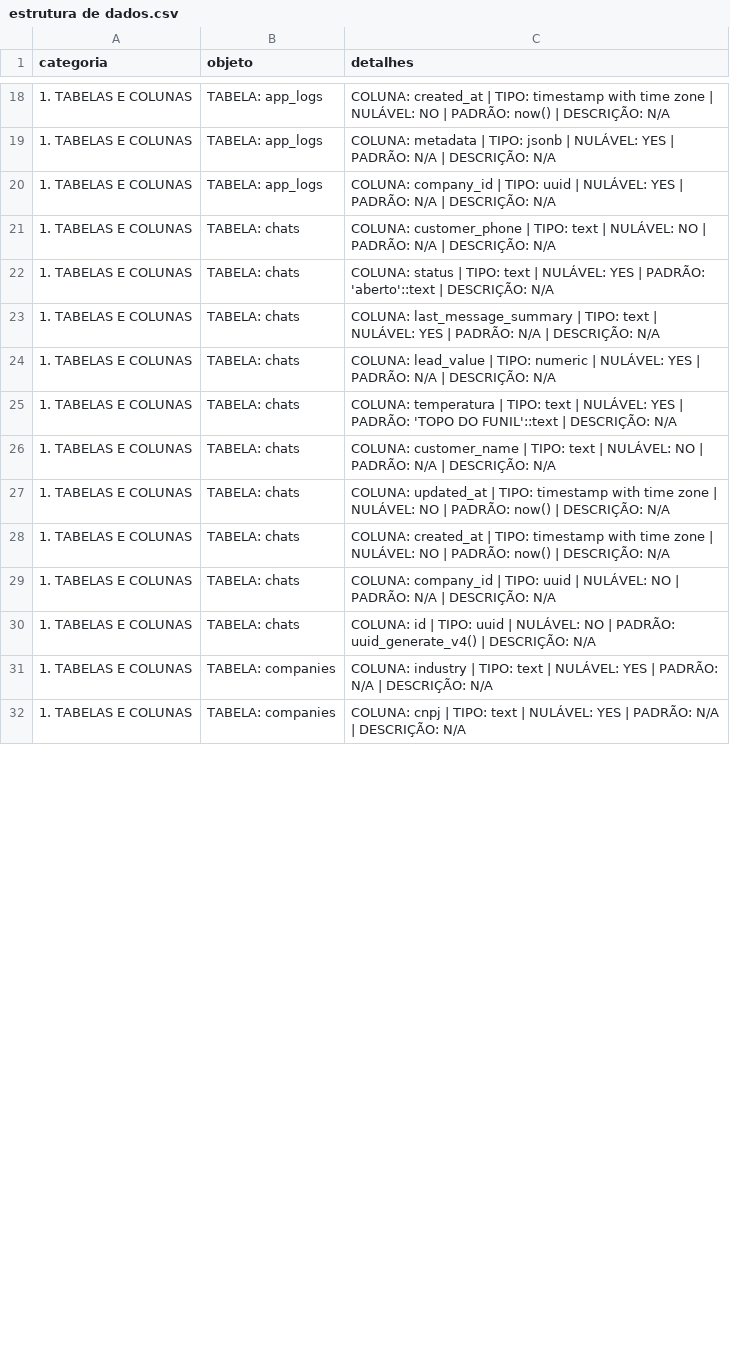
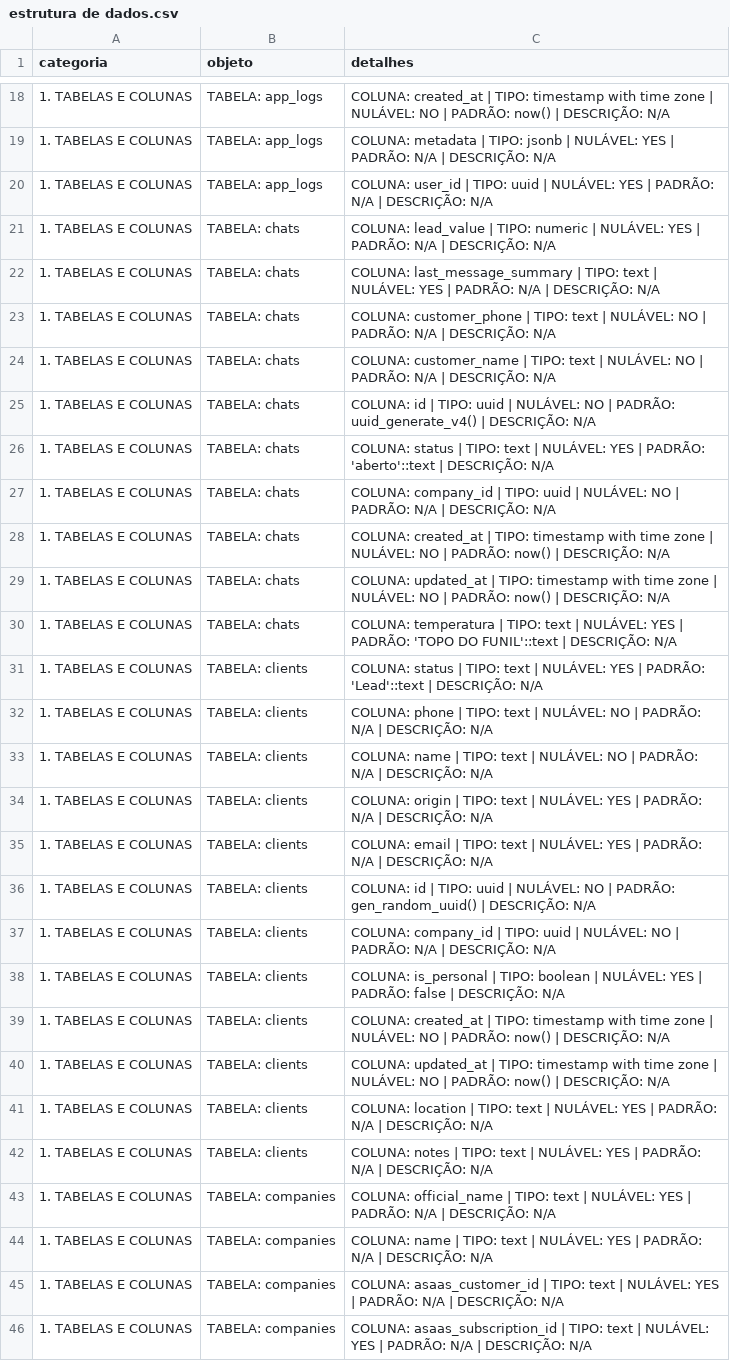
Before and after one commit to Dgouveia1/oreh, a CSV file: estrutura de dados.csv, drawn as a sheet; only a part is shown, gaps mark what is left out; the shorter side is filled out with more unchanged rows; the diff covers the shown part only.

```diff
--- a/estrutura de dados.csv
+++ b/estrutura de dados.csv
@@ -19,12 +19,28 @@ categoria,objeto,detalhes
 1. TABELAS E COLUNAS,TABELA: app_logs,COLUNA: metadata | TIPO: jsonb | NULÁVEL: YES | PADRÃO: N/A | DESCRIÇÃO: N/A
-1. TABELAS E COLUNAS,TABELA: app_logs,COLUNA: company_id | TIPO: uuid | NULÁVEL: YES | PADRÃO: N/A | DESCRIÇÃO: N/A
+1. TABELAS E COLUNAS,TABELA: app_logs,COLUNA: user_id | TIPO: uuid | NULÁVEL: YES | PADRÃO: N/A | DESCRIÇÃO: N/A
+1. TABELAS E COLUNAS,TABELA: chats,COLUNA: lead_value | TIPO: numeric | NULÁVEL: YES | PADRÃO: N/A | DESCRIÇÃO: N/A
+1. TABELAS E COLUNAS,TABELA: chats,COLUNA: last_message_summary | TIPO: text | NULÁVEL: YES | PADRÃO: N/A | DESCRIÇÃO: N/A
 1. TABELAS E COLUNAS,TABELA: chats,COLUNA: customer_phone | TIPO: text | NULÁVEL: NO | PADRÃO: N/A | DESCRIÇÃO: N/A
+1. TABELAS E COLUNAS,TABELA: chats,COLUNA: customer_name | TIPO: text | NULÁVEL: NO | PADRÃO: N/A | DESCRIÇÃO: N/A
+1. TABELAS E COLUNAS,TABELA: chats,COLUNA: id | TIPO: uuid | NULÁVEL: NO | PADRÃO: uuid_generate_v4() | DESCRIÇÃO: N/A
 1. TABELAS E COLUNAS,TABELA: chats,COLUNA: status | TIPO: text | NULÁVEL: YES | PADRÃO: 'aberto'::text | DESCRIÇÃO: N/A
-1. TABELAS E COLUNAS,TABELA: chats,COLUNA: last_message_summary | TIPO: text | NULÁVEL: YES | PADRÃO: N/A | DESCRIÇÃO: N/A
-1. TABELAS E COLUNAS,TABELA: chats,COLUNA: lead_value | TIPO: numeric | NULÁVEL: YES | PADRÃO: N/A | DESCRIÇÃO: N/A
+1. TABELAS E COLUNAS,TABELA: chats,COLUNA: company_id | TIPO: uuid | NULÁVEL: NO | PADRÃO: N/A | DESCRIÇÃO: N/A
+1. TABELAS E COLUNAS,TABELA: chats,COLUNA: created_at | TIPO: timestamp with time zone | NULÁVEL: NO | PADRÃO: now() | DESCRIÇÃO: N/A
+1. TABELAS E COLUNAS,TABELA: chats,COLUNA: updated_at | TIPO: timestamp with time zone | NULÁVEL: NO | PADRÃO: now() | DESCRIÇÃO: N/A
 1. TABELAS E COLUNAS,TABELA: chats,COLUNA: temperatura | TIPO: text | NULÁVEL: YES | PADRÃO: 'TOPO DO FUNIL'::text | DESCRIÇÃO: N/A
-1. TABELAS E COLUNAS,TABELA: chats,COLUNA: customer_name | TIPO: text | NULÁVEL: NO | PADRÃO: N/A | DESCRIÇÃO: N/A
-1. TABELAS E COLUNAS,TABELA: chats,COLUNA: updated_at | TIPO: timestamp with time zone | NULÁVEL: NO | PADRÃO: now() | DESCRIÇÃO: N/A
-1. TABELAS E COLUNAS,TABELA: chats,COLUNA: created_at | TIPO: timestamp with time zone | NULÁVEL: NO | PADRÃO: now() | DESCRIÇÃO: N/A
-1. TABELAS E COLUNAS,TABELA: chats,COLUNA: company_id | TIPO: uuid | NULÁVEL: NO | PADRÃO: N/A | DESCRIÇÃO: N/A
-1. TABELAS E COLUNAS,TABELA: chats,COLUNA: id | TIPO: uuid | NULÁVEL: NO | PADRÃO: uuid_generate_v4() | DESCRIÇÃO: N/A
+1. TABELAS E COLUNAS,TABELA: clients,COLUNA: status | TIPO: text | NULÁVEL: YES | PADRÃO: 'Lead'::text | DESCRIÇÃO: N/A
+1. TABELAS E COLUNAS,TABELA: clients,COLUNA: phone | TIPO: text | NULÁVEL: NO | PADRÃO: N/A | DESCRIÇÃO: N/A
+1. TABELAS E COLUNAS,TABELA: clients,COLUNA: name | TIPO: text | NULÁVEL: NO | PADRÃO: N/A | DESCRIÇÃO: N/A
+1. TABELAS E COLUNAS,TABELA: clients,COLUNA: origin | TIPO: text | NULÁVEL: YES | PADRÃO: N/A | DESCRIÇÃO: N/A
+1. TABELAS E COLUNAS,TABELA: clients,COLUNA: email | TIPO: text | NULÁVEL: YES | PADRÃO: N/A | DESCRIÇÃO: N/A
+1. TABELAS E COLUNAS,TABELA: clients,COLUNA: id | TIPO: uuid | NULÁVEL: NO | PADRÃO: gen_random_uuid() | DESCRIÇÃO: N/A
+1. TABELAS E COLUNAS,TABELA: clients,COLUNA: company_id | TIPO: uuid | NULÁVEL: NO | PADRÃO: N/A | DESCRIÇÃO: N/A
+1. TABELAS E COLUNAS,TABELA: clients,COLUNA: is_personal | TIPO: boolean | NULÁVEL: YES | PADRÃO: false | DESCRIÇÃO: N/A
+1. TABELAS E COLUNAS,TABELA: clients,COLUNA: created_at | TIPO: timestamp with time zone | NULÁVEL: NO | PADRÃO: now() | DESCRIÇÃO: N/A
+1. TABELAS E COLUNAS,TABELA: clients,COLUNA: updated_at | TIPO: timestamp with time zone | NULÁVEL: NO | PADRÃO: now() | DESCRIÇÃO: N/A
+1. TABELAS E COLUNAS,TABELA: clients,COLUNA: location | TIPO: text | NULÁVEL: YES | PADRÃO: N/A | DESCRIÇÃO: N/A
+1. TABELAS E COLUNAS,TABELA: clients,COLUNA: notes | TIPO: text | NULÁVEL: YES | PADRÃO: N/A | DESCRIÇÃO: N/A
+1. TABELAS E COLUNAS,TABELA: companies,COLUNA: official_name | TIPO: text | NULÁVEL: YES | PADRÃO: N/A | DESCRIÇÃO: N/A
+1. TABELAS E COLUNAS,TABELA: companies,COLUNA: name | TIPO: text | NULÁVEL: YES | PADRÃO: N/A | DESCRIÇÃO: N/A
+1. TABELAS E COLUNAS,TABELA: companies,COLUNA: asaas_customer_id | TIPO: text | NULÁVEL: YES | PADRÃO: N/A | DESCRIÇÃO: N/A
+1. TABELAS E COLUNAS,TABELA: companies,COLUNA: asaas_subscription_id | TIPO: text | NULÁVEL: YES | PADRÃO: N/A | DESCRIÇÃO: N/A
```
Also changed, not shown: 6 added rows, 89 moved rows and 4 edited cells elsewhere in this file, 4 other files.
